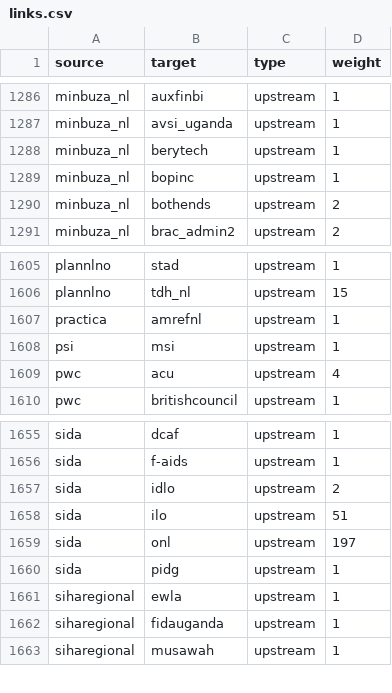
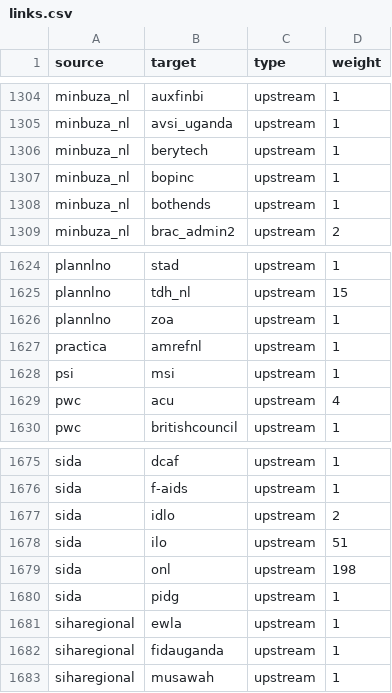
Before and after one commit to andylolz/traceability, a CSV file: links.csv, drawn as a sheet; only a part is shown, gaps mark what is left out; the diff covers the shown part only.

```diff
--- a/links.csv
+++ b/links.csv
@@ -1289,3 +1307,3 @@ minbuza_nl,berytech,upstream,1
 minbuza_nl,bopinc,upstream,1
-minbuza_nl,bothends,upstream,2
+minbuza_nl,bothends,upstream,1
 minbuza_nl,brac_admin2,upstream,2
@@ -1606,2 +1625,3 @@ plannlno,stad,upstream,1
 plannlno,tdh_nl,upstream,15
+plannlno,zoa,upstream,1
 practica,amrefnl,upstream,1
@@ -1658,3 +1678,3 @@ sida,idlo,upstream,2
 sida,ilo,upstream,51
-sida,onl,upstream,197
+sida,onl,upstream,198
 sida,pidg,upstream,1
```
Also changed, not shown: 19 added rows and 2 edited cells elsewhere in this file.
